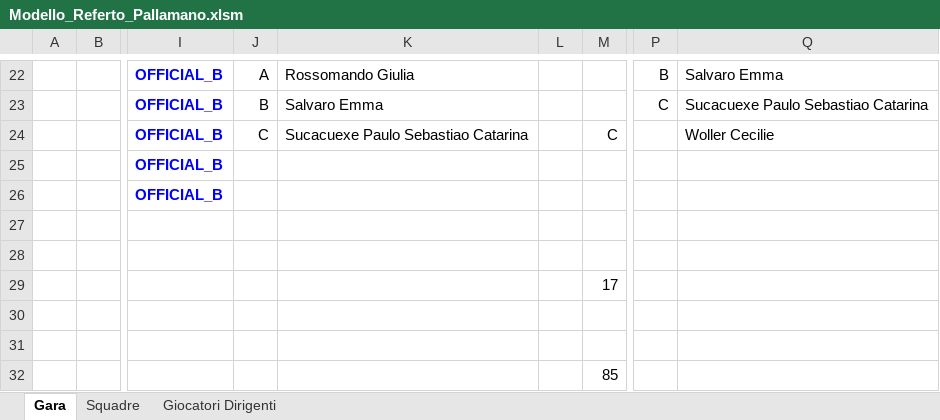
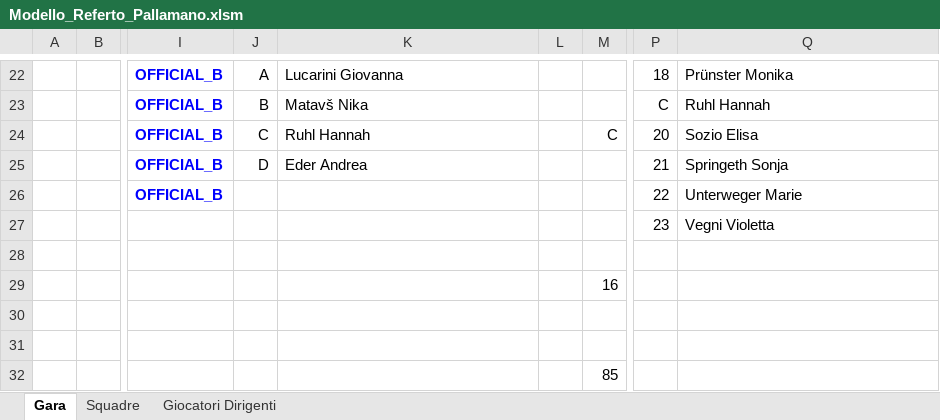
Before and after one commit to Kronomen/Referto_Pallamano, an Excel workbook: Modello_Referto_Pallamano.xlsm, sheet Gara, drawn as a sheet; only a part is shown, gaps mark what is left out; values as stored, in another font and other column widths than the file's, no borders; charts and pictures and table styles not drawn; the diff covers the shown part only; the diff names each change by its address in the sheet, - before the commit and + after, or states it on an @@ line.

```diff
--- a/Modello_Referto_Pallamano.xlsm (sheet Gara)
+++ b/Modello_Referto_Pallamano.xlsm (sheet Gara)
-K22: Rossomando Giulia
+K22: Lucarini Giovanna
-P22: B
+P22: 18
-Q22: Salvaro Emma
+Q22: Prünster Monika
-K23: Salvaro Emma
+K23: Matavš Nika
-Q23: Sucacuexe Paulo Sebastiao Catarina
+Q23: Ruhl Hannah
-K24: Sucacuexe Paulo Sebastiao Catarina
+K24: Ruhl Hannah
-P24: (empty)
+P24: 20
-Q24: Woller Cecilie
+Q24: Sozio Elisa
-J25: (empty)
+J25: D
-K25: (empty)
+K25: Eder Andrea
-P25: (empty)
+P25: 21
-Q25: (empty)
+Q25: Springeth Sonja
-P26: (empty)
+P26: 22
-Q26: (empty)
+Q26: Unterweger Marie
-P27: (empty)
+P27: 23
-Q27: (empty)
+Q27: Vegni Violetta
-M29: 17
+M29: 16
```
Also changed, not shown: 53 edited cells and cell formats elsewhere in this sheet, 4 other files.
